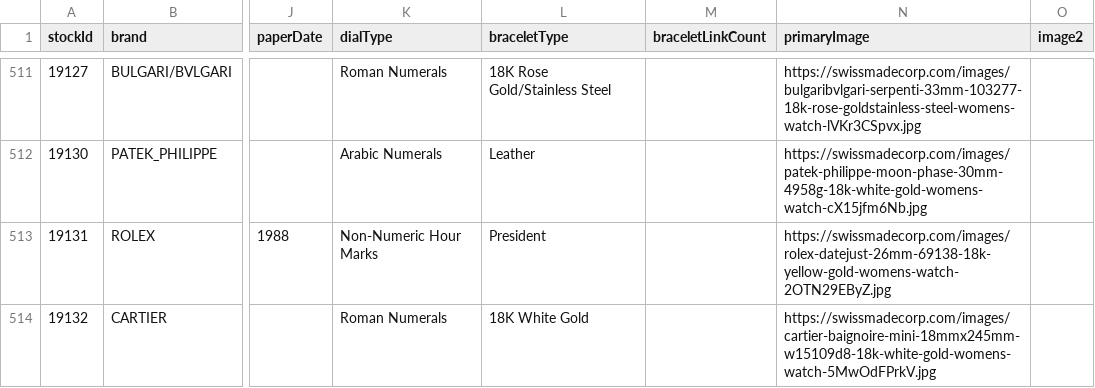
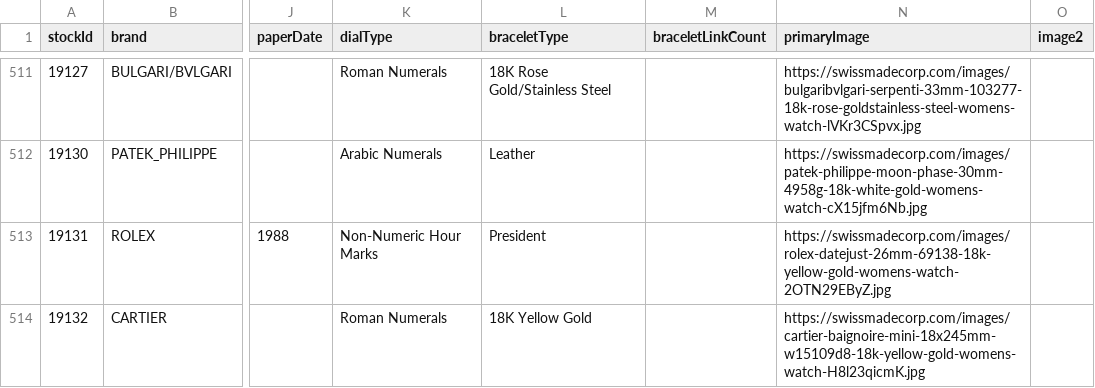
Before and after one commit to swissmadecorp/swissmadecorp-repo, a CSV file: public/uploads/products.csv, drawn as a sheet; only a part is shown, gaps mark what is left out; the diff names each change by its address in the sheet, - before the commit and + after, or states it on an @@ line.

Commit message:
Auto-commit 2026-09-02 15:00

```diff
--- a/public/uploads/products.csv
+++ b/public/uploads/products.csv
-L514 (braceletType): 18K White Gold
+L514 (braceletType): 18K Yellow Gold
-N514 (primaryImage): https://swissmadecorp.com/images/cartier-baignoire-mini-18mmx245mm-w15109d8-18k-white-gold-womens-watch-5MwOdFPrkV.jpg
+N514 (primaryImage): https://swissmadecorp.com/images/cartier-baignoire-mini-18x245mm-w15109d8-18k-yellow-gold-womens-watch-H8l23qicmK.jpg
```
